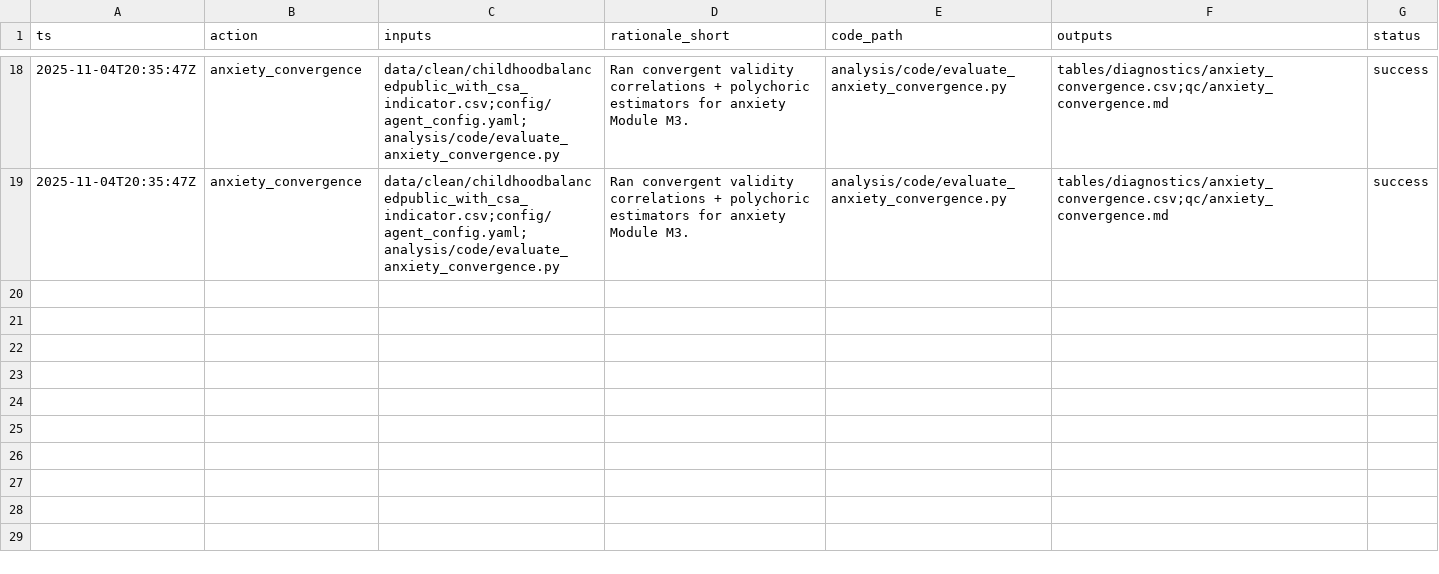
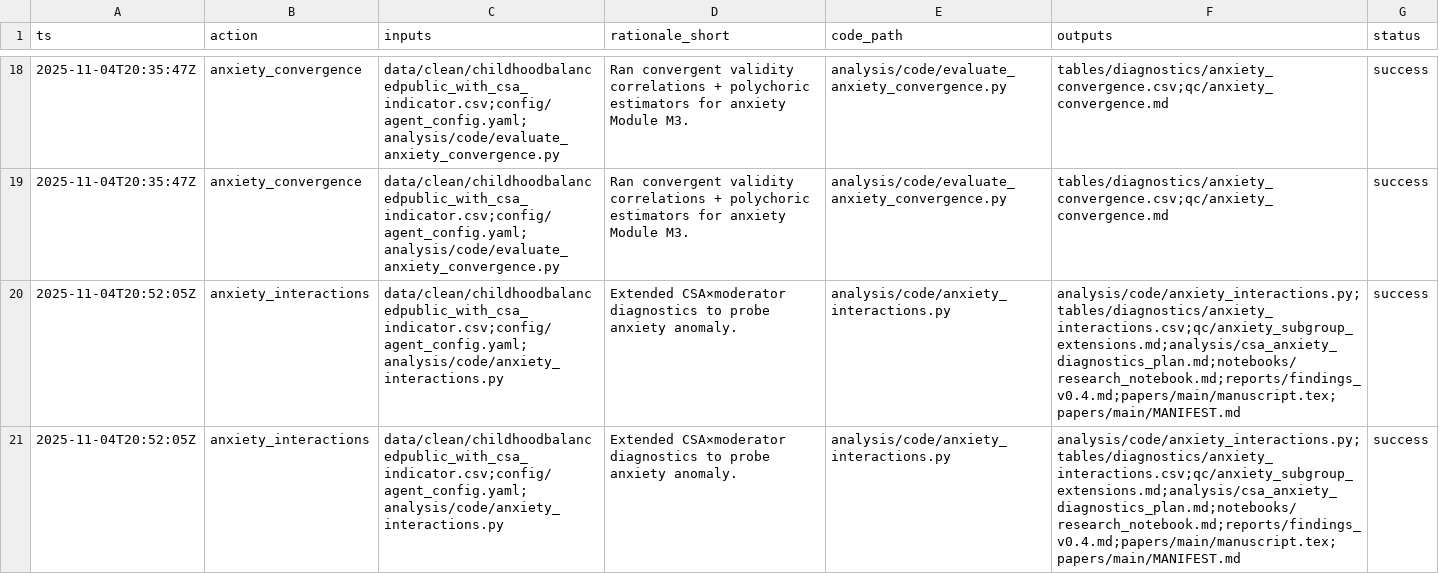
Before and after one commit to whp-wessel/ai_scientist, a CSV file: experiment_3_aella_science_protocol/analysis/decision_log.csv, drawn as a sheet; only a part is shown, gaps mark what is left out; the diff names each change by its address in the sheet, - before the commit and + after, or states it on an @@ line.

Commit message:
feat: add CSA-anxiety interaction diagnostics

```diff
--- a/experiment_3_aella_science_protocol/analysis/decision_log.csv
+++ b/experiment_3_aella_science_protocol/analysis/decision_log.csv
+row 20: 2025-11-04T20:52:05Z | anxiety_interactions | data/clean/childhoodbalancedpublic_with_csa_indicator.csv;config/agent_config.yaml;analysis/code/anxiety_interactions.py | Extended CSA×moderator diagnostics to probe anxiety anomaly. | analysis/code/anxiety_interactions.py | analysis/code/anxiety_interactions.py;tables/diagnostics/anxiety_interactions.csv;qc/anxiety_subgroup_extensions.md;analysis/csa_anxiety_diagnostics_plan.md;notebooks/research_notebook.md;reports/findings_v0.4.md;papers/main/manuscript.tex;papers/main/MANIFEST.md | success
+row 21: 2025-11-04T20:52:05Z | anxiety_interactions | data/clean/childhoodbalancedpublic_with_csa_indicator.csv;config/agent_config.yaml;analysis/code/anxiety_interactions.py | Extended CSA×moderator diagnostics to probe anxiety anomaly. | analysis/code/anxiety_interactions.py | analysis/code/anxiety_interactions.py;tables/diagnostics/anxiety_interactions.csv;qc/anxiety_subgroup_extensions.md;analysis/csa_anxiety_diagnostics_plan.md;notebooks/research_notebook.md;reports/findings_v0.4.md;papers/main/manuscript.tex;papers/main/MANIFEST.md | success
```
Also changed, not shown: 13 other files.
